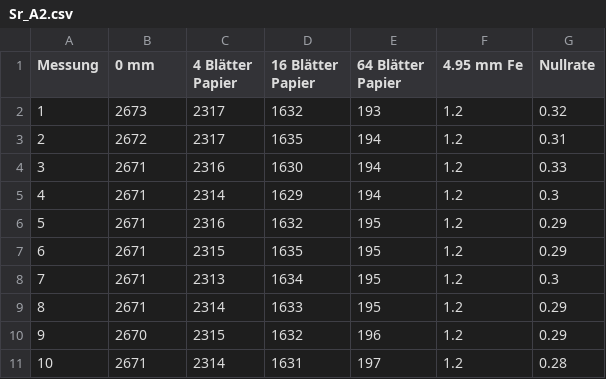
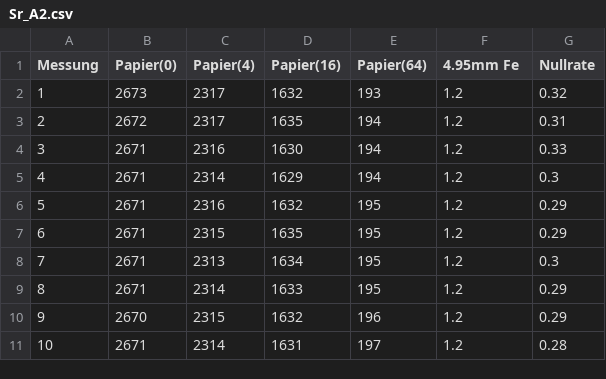
Before and after one commit to HateFindingNames/RadiationProtection_DetectorTechnology, a CSV file: V15/Messungen/Absorption/Sr_A2.csv (was V15/Messungen/Sr_A2.csv), drawn as a sheet.

```diff
--- a/V15/Messungen/Sr_A2.csv
+++ b/V15/Messungen/Absorption/Sr_A2.csv
@@ -1,2 +1,2 @@
-Messung;0 mm;4 Blätter Papier;16 Blätter Papier;64 Blätter Papier;4.95 mm Fe;Nullrate
+Messung;Papier(0);Papier(4);Papier(16);Papier(64);4.95mm Fe;Nullrate
 1;2673;2317;1632;193;1.2;0.32
```
Also changed, not shown: V15/Messungen/Absorption/Am_A2.csv, V15/Messungen/Absorption/Co_A2.csv, 8 other files.
